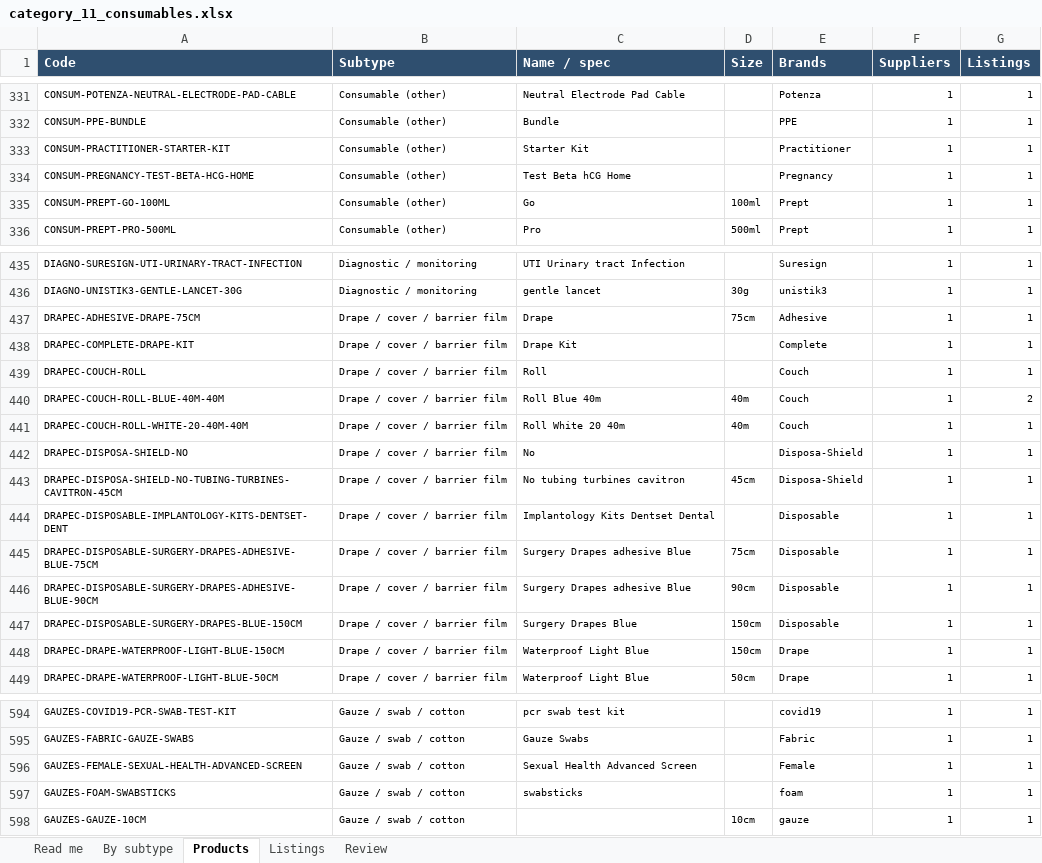
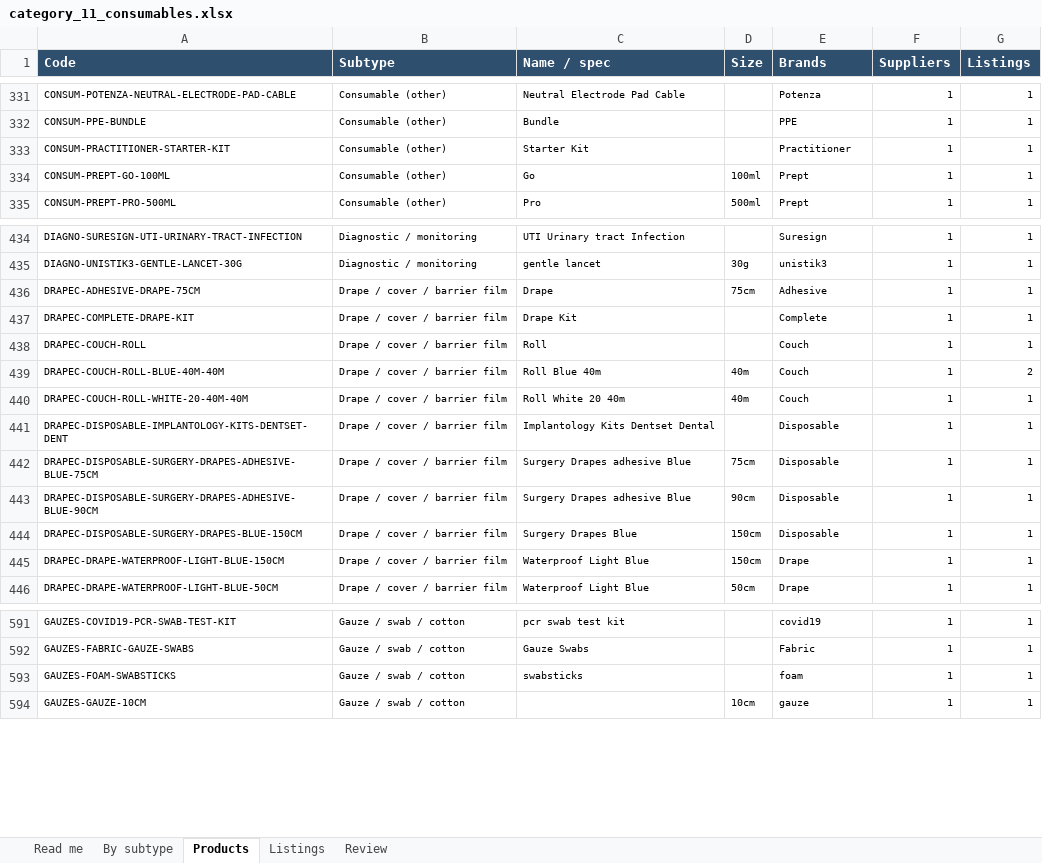
Before and after one commit to asghariresearcher1918-cyber/product-matching, an Excel workbook: output/category_11_consumables.xlsx, sheet Products, drawn as a sheet; only a part is shown, gaps mark what is left out; values as stored, in another font and other column widths than the file's, no borders; the diff names each change by its address in the sheet, - before the commit and + after, or states it on an @@ line.

```diff
--- a/output/category_11_consumables.xlsx (sheet Products)
+++ b/output/category_11_consumables.xlsx (sheet Products)
-row 334: CONSUM-PREGNANCY-TEST-BETA-HCG-HOME | Consumable (other) | Test Beta hCG Home |  | Pregnancy | 1 | 1
-row 442: DRAPEC-DISPOSA-SHIELD-NO | Drape / cover / barrier film | No |  | Disposa-Shield | 1 | 1
-row 443: DRAPEC-DISPOSA-SHIELD-NO-TUBING-TURBINES-CAVITRON-45CM | Drape / cover / barrier film | No tubing turbines cavitron | 45cm | Disposa-Shield | 1 | 1
-row 596: GAUZES-FEMALE-SEXUAL-HEALTH-ADVANCED-SCREEN | Gauze / swab / cotton | Sexual Health Advanced Screen |  | Female | 1 | 1
```
Also changed, not shown: sheet Listings, sheet By subtype, sheet Read me, sheet Review, output/category_07_medicines.xlsx, output/category_09_skincare.xlsx, 18 other files.
